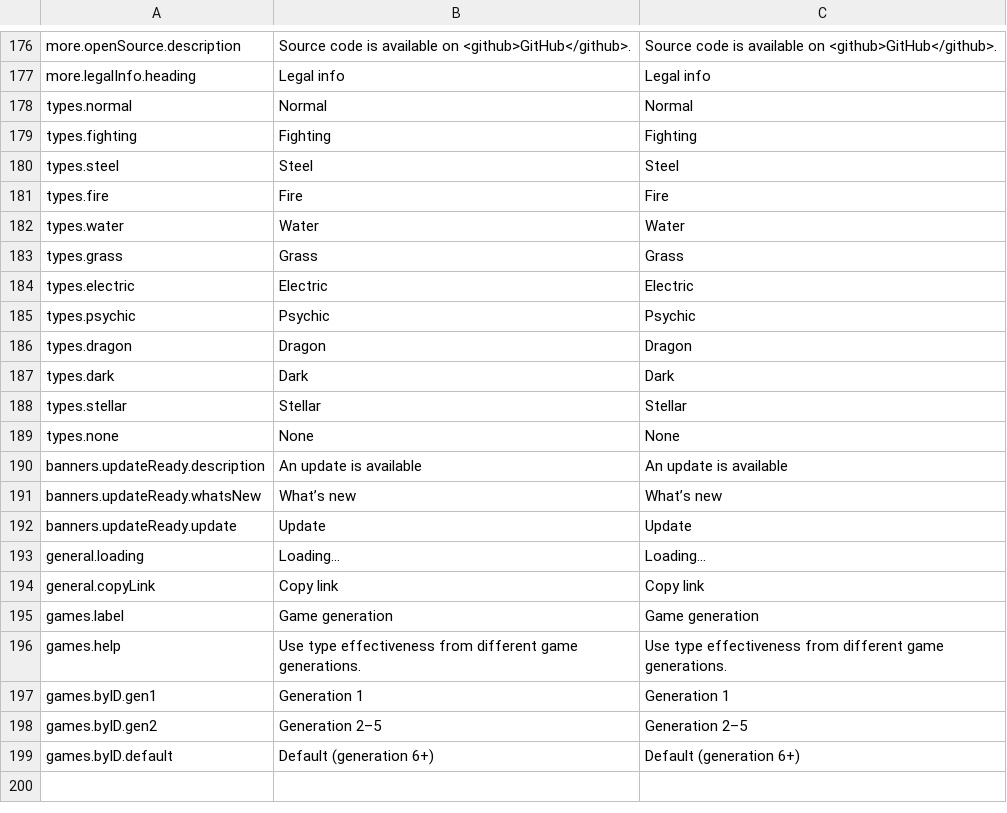
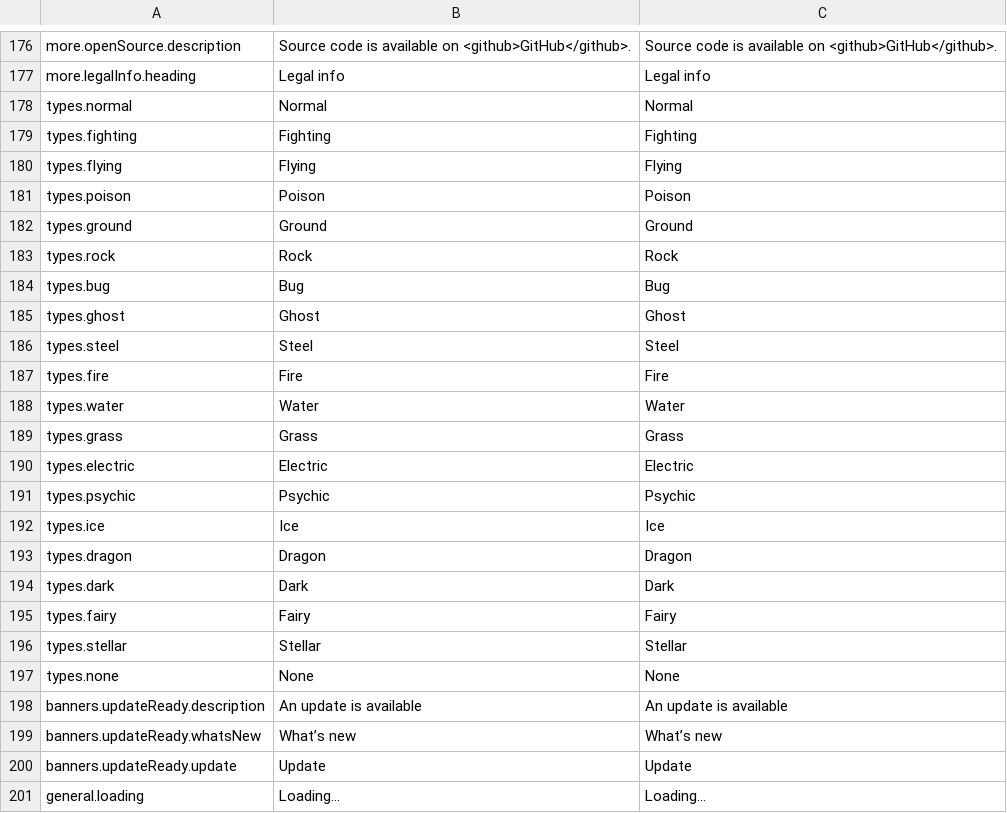
Before and after one commit to ViZarSmogon/pkmn.help, a CSV file: public/translations/en.csv, drawn as a sheet; only a part is shown, gaps mark what is left out; the shorter side is filled out with more unchanged rows.

```diff
--- a/public/translations/en.csv
+++ b/public/translations/en.csv
@@ -179,2 +179,8 @@ types.normal,Normal,Normal
 types.fighting,Fighting,Fighting
+types.flying,Flying,Flying
+types.poison,Poison,Poison
+types.ground,Ground,Ground
+types.rock,Rock,Rock
+types.bug,Bug,Bug
+types.ghost,Ghost,Ghost
 types.steel,Steel,Steel
@@ -185,4 +191,6 @@ types.electric,Electric,Electric
 types.psychic,Psychic,Psychic
+types.ice,Ice,Ice
 types.dragon,Dragon,Dragon
 types.dark,Dark,Dark
+types.fairy,Fairy,Fairy
 types.stellar,Stellar,Stellar
```
Also changed, not shown: 1 other file.
